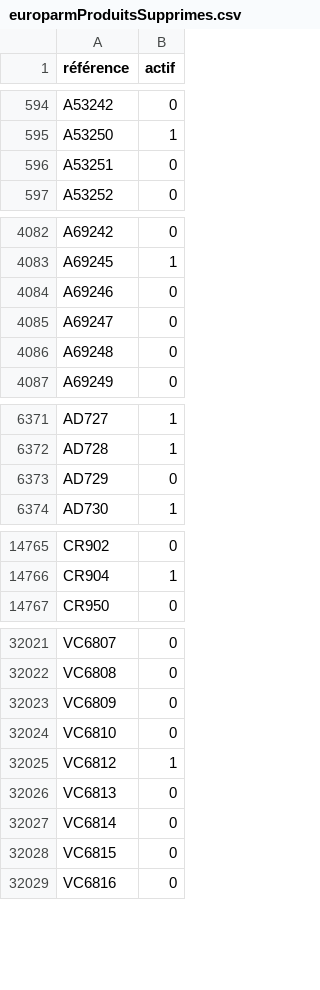
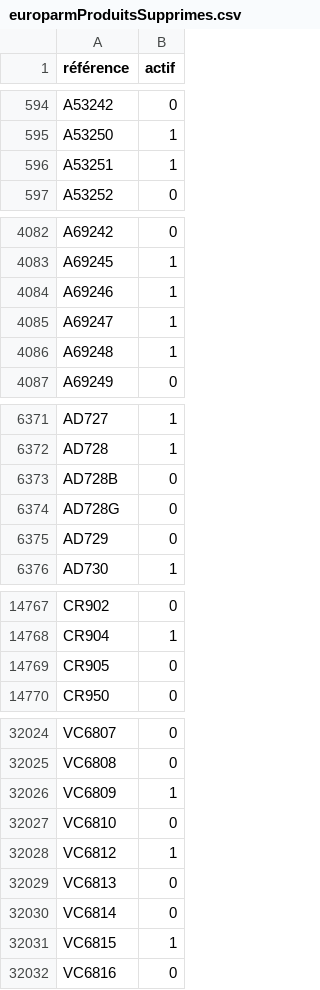
Before and after one commit to Jonathan-djimbi/arsenal-pro, a CSV file: suppliers/europarmProduitsSupprimes.csv, drawn as a sheet; only a part is shown, gaps mark what is left out; the diff covers the shown part only.

```diff
--- a/suppliers/europarmProduitsSupprimes.csv
+++ b/suppliers/europarmProduitsSupprimes.csv
@@ -595,3 +595,3 @@ A53242;0
 A53250;1
-A53251;0
+A53251;1
 A53252;0
@@ -4083,5 +4083,5 @@ A69242;0
 A69245;1
-A69246;0
-A69247;0
-A69248;0
+A69246;1
+A69247;1
+A69248;1
 A69249;0
@@ -6372,2 +6372,4 @@ AD727;1
 AD728;1
+AD728B;0
+AD728G;0
 AD729;0
@@ -14766,2 +14768,3 @@ CR902;0
 CR904;1
+CR905;0
 CR950;0
@@ -32022,3 +32025,3 @@ VC6807;0
 VC6808;0
-VC6809;0
+VC6809;1
 VC6810;0
@@ -32027,3 +32030,3 @@ VC6813;0
 VC6814;0
-VC6815;0
+VC6815;1
 VC6816;0
```
Also changed, not shown: 13 edited cells elsewhere in this file, suppliers/simacProduitsSupprimes.csv, 4 other files.
